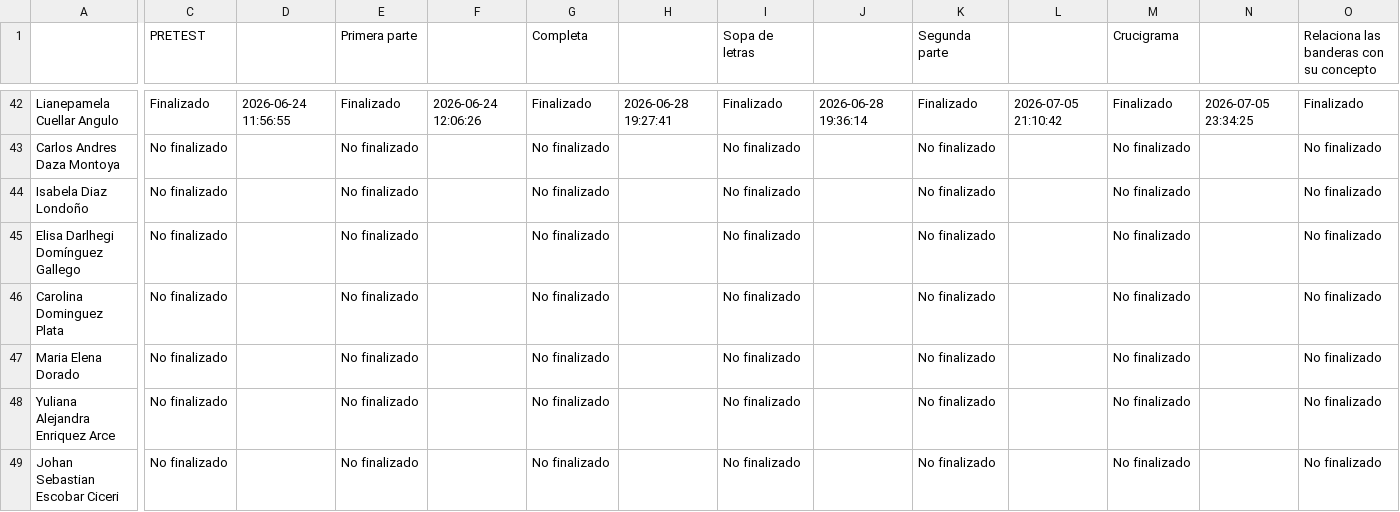
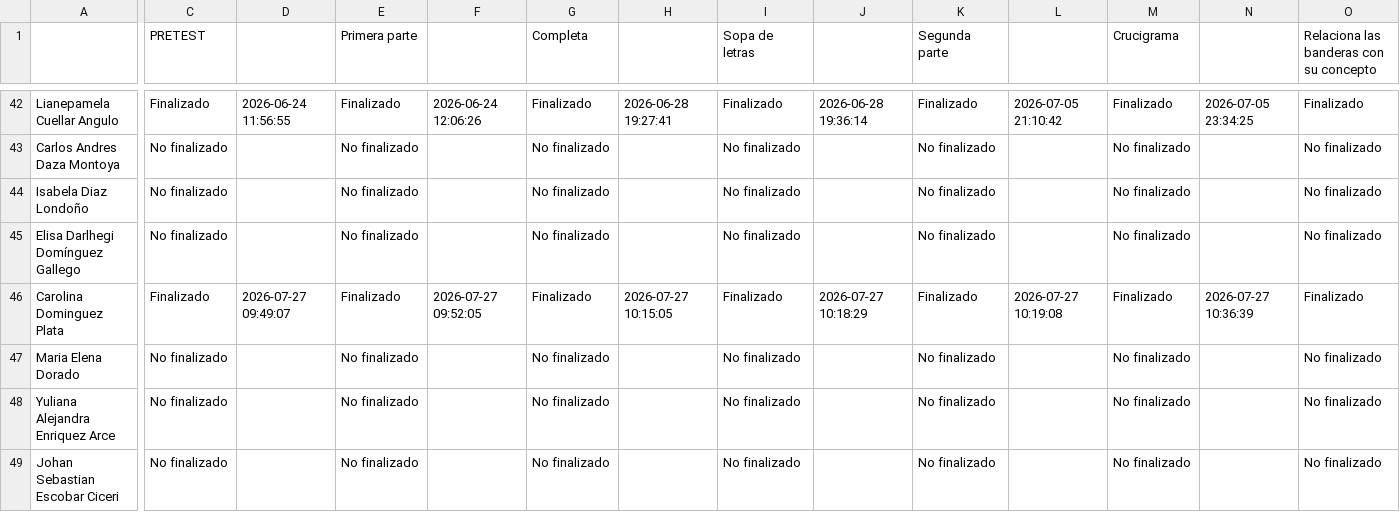
Before and after one commit to SecSaludCali/Tesis_Moodle, a CSV file: descargas_moodle/progress.sello_01_2026.csv, drawn as a sheet; only a part is shown, gaps mark what is left out; the diff covers the shown part only; the diff names each change by its address in the sheet, - before the commit and + after, or states it on an @@ line.

```diff
--- a/descargas_moodle/progress.sello_01_2026.csv
+++ b/descargas_moodle/progress.sello_01_2026.csv
-C46 (PRETEST): No finalizado
+C46 (PRETEST): Finalizado
-D46: (empty)
+D46: 2026-07-27 09:49:07
-E46 (Primera parte): No finalizado
+E46 (Primera parte): Finalizado
-F46: (empty)
+F46: 2026-07-27 09:52:05
-G46 (Completa): No finalizado
+G46 (Completa): Finalizado
-H46: (empty)
+H46: 2026-07-27 10:15:05
-I46 (Sopa de letras): No finalizado
+I46 (Sopa de letras): Finalizado
-J46: (empty)
+J46: 2026-07-27 10:18:29
-K46 (Segunda parte): No finalizado
+K46 (Segunda parte): Finalizado
-L46: (empty)
+L46: 2026-07-27 10:19:08
-M46 (Crucigrama): No finalizado
+M46 (Crucigrama): Finalizado
-N46: (empty)
+N46: 2026-07-27 10:36:39
-O46: No finalizado
+O46: Finalizado
```
Also changed, not shown: 7 edited cells elsewhere in this file, demografia_consolidada.csv, dim_perfiles.csv, 5 other files.
